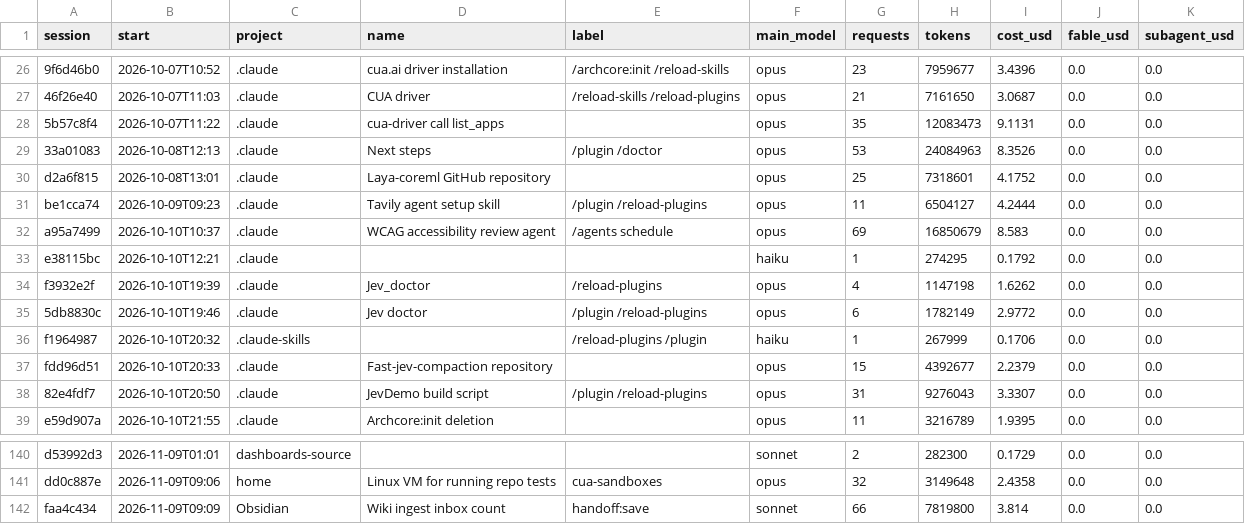
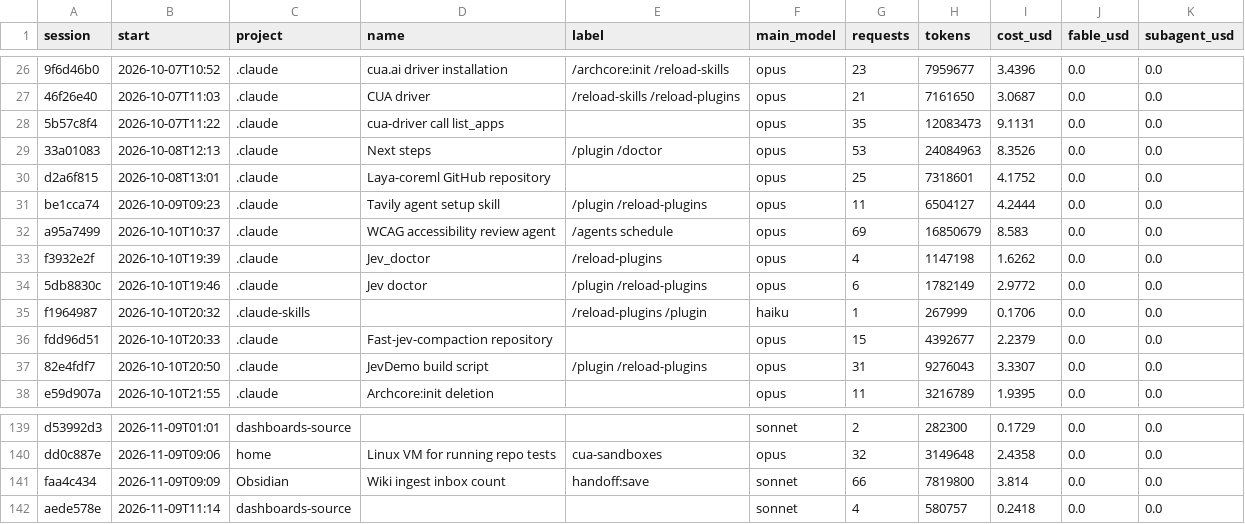
Before and after one commit to Baskers1/claude-usage-data, a CSV file: sessions.csv, drawn as a sheet; only a part is shown, gaps mark what is left out; removed rows and columns are numbered as before the commit, all else as after; the diff names each change by its address in the sheet, - before the commit and + after, or states it on an @@ line.

```diff
--- a/sessions.csv
+++ b/sessions.csv
-row 33: e38115bc | 2026-10-10T12:21 | .claude |  |  | haiku | 1 | 274295 | 0.1792 | 0.0 | 0.0
+row 142: aede578e | 2026-11-09T11:14 | dashboards-source |  |  | sonnet | 4 | 580757 | 0.2418 | 0.0 | 0.0
```
Also changed, not shown: usage.csv, 1 other file.
